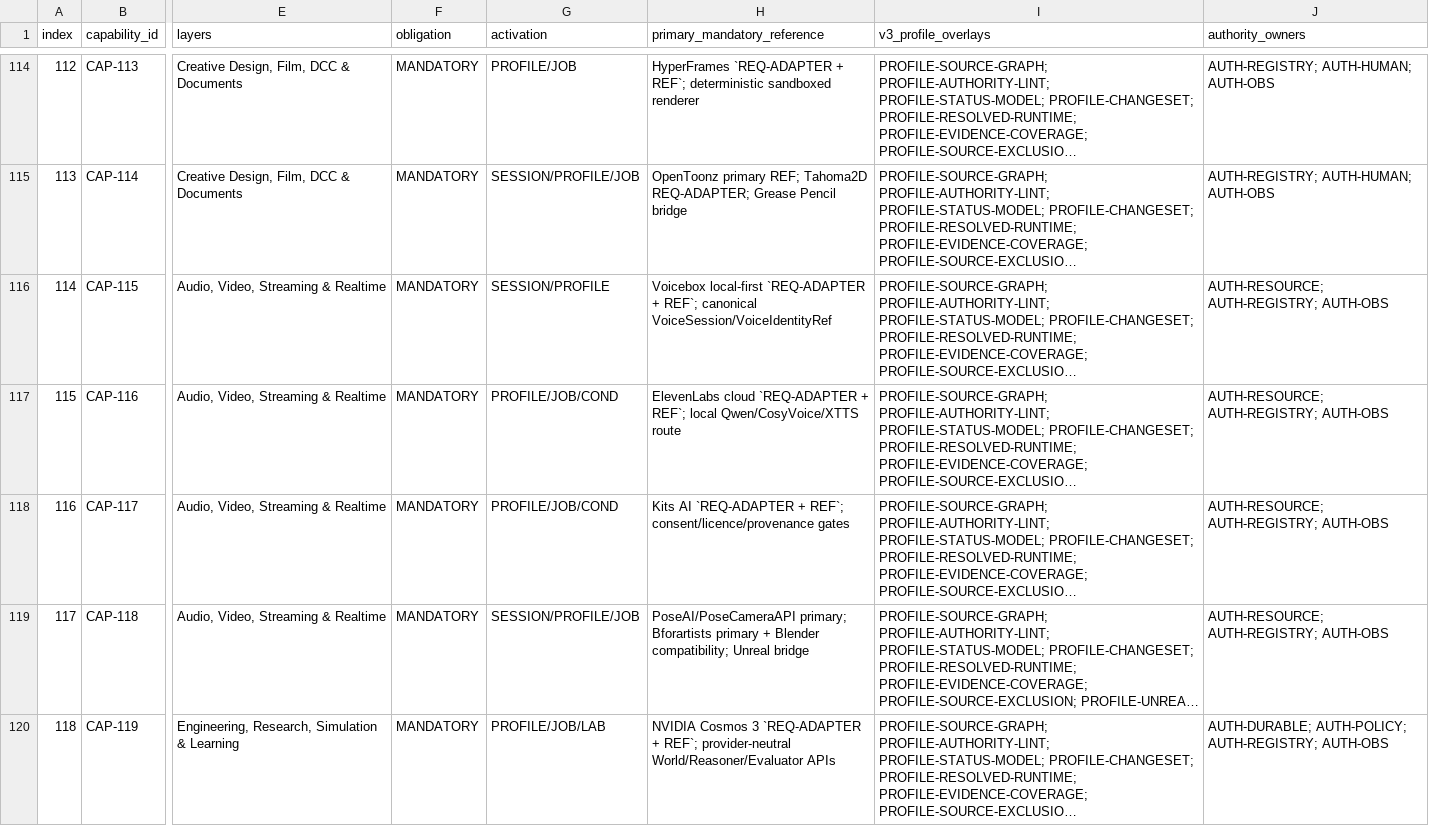
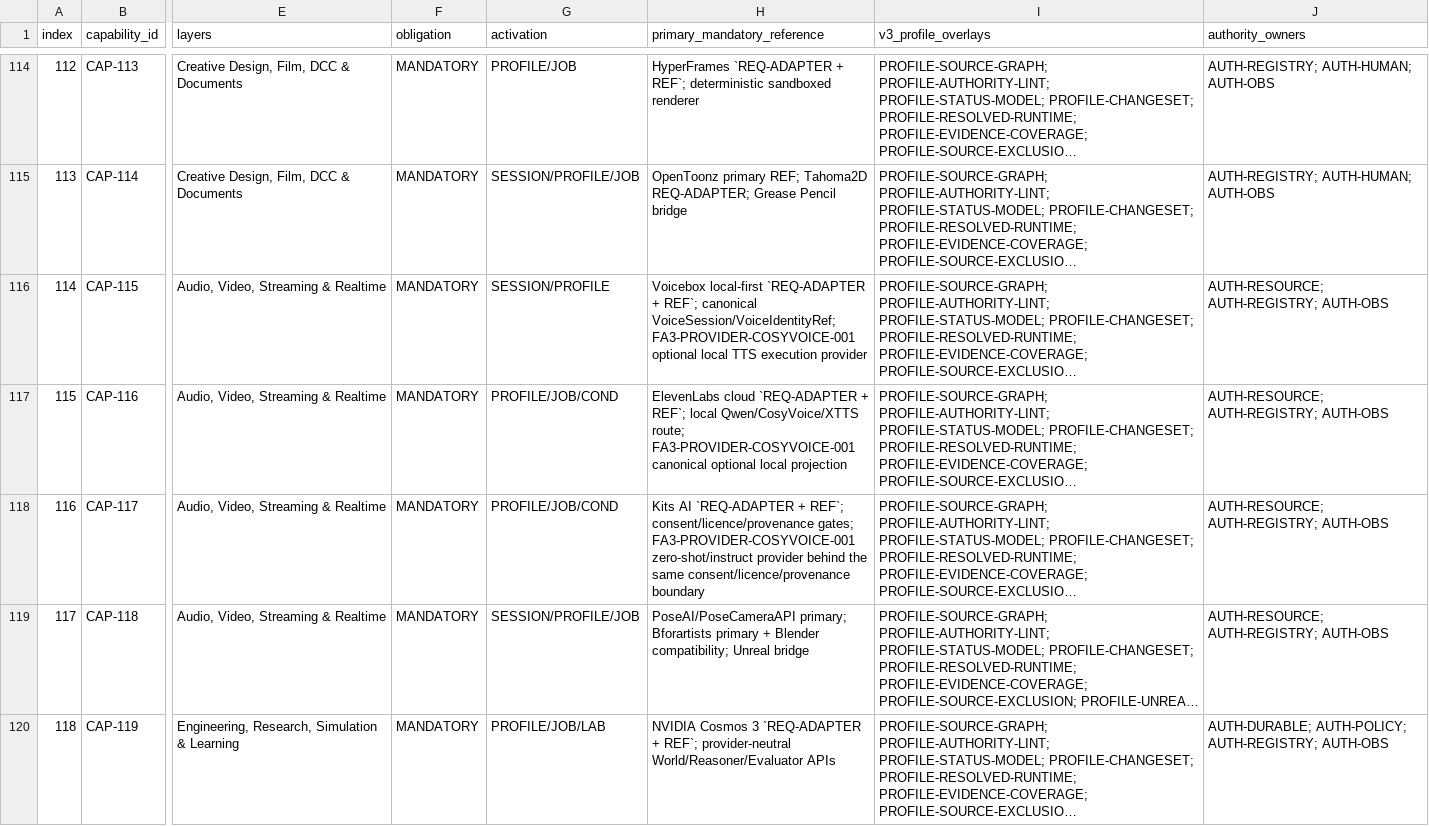
Before and after one commit to ubuntuokos/Final-Architecture-v3.0, a CSV file: canonical/conformance-matrix.csv, drawn as a sheet; only a part is shown, gaps mark what is left out; long unchanged cells end in …; the diff names each change by its address in the sheet, - before the commit and + after, or states it on an @@ line.

Commit message:
FA3 CosyVoice: reconcile canonical/conformance-matrix.csv

```diff
--- a/canonical/conformance-matrix.csv
+++ b/canonical/conformance-matrix.csv
-H116 (primary_mandatory_reference): …REF`; canonical VoiceSession/VoiceIdentityRef
+H116 (primary_mandatory_reference): …REF`; canonical VoiceSession/VoiceIdentityRef; FA3-PROVIDER-COSYVOICE-001 optional local TTS execution provider
-H117 (primary_mandatory_reference): …local Qwen/CosyVoice/XTTS route
+H117 (primary_mandatory_reference): …local Qwen/CosyVoice/XTTS route; FA3-PROVIDER-COSYVOICE-001 canonical optional local projection
-H118 (primary_mandatory_reference): …REF`; consent/licence/provenance gates
+H118 (primary_mandatory_reference): …REF`; consent/licence/provenance gates; FA3-PROVIDER-COSYVOICE-001 zero-shot/instruct provider behind the same consent/licence/provenance boundary
```
